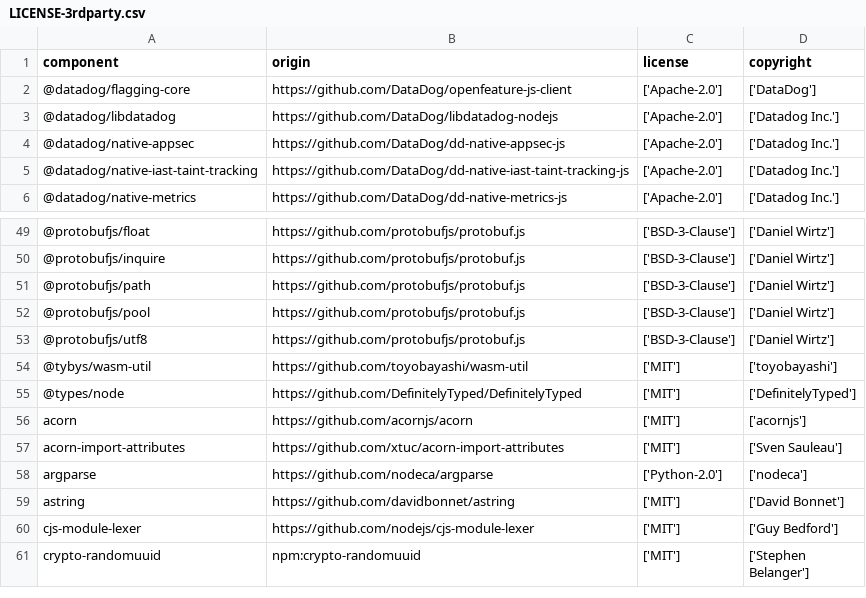
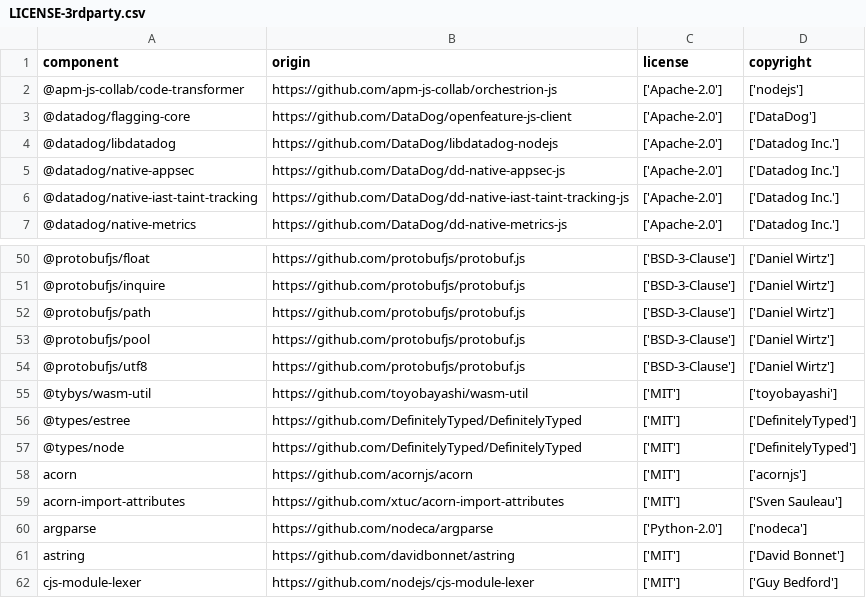
Before and after one commit to DataDog/dd-trace-js, a CSV file: LICENSE-3rdparty.csv, drawn as a sheet; only a part is shown, gaps mark what is left out; the shorter side is filled out with more unchanged rows; the diff names each change by its address in the sheet, - before the commit and + after, or states it on an @@ line.

Commit message:
add missing 3rd party licenses

```diff
--- a/LICENSE-3rdparty.csv
+++ b/LICENSE-3rdparty.csv
+row 2: @apm-js-collab/code-transformer | https://github.com/apm-js-collab/orchestrion-js | ['Apache-2.0'] | ['nodejs']
+row 56: @types/estree | https://github.com/DefinitelyTyped/DefinitelyTyped | ['MIT'] | ['DefinitelyTyped']
```
